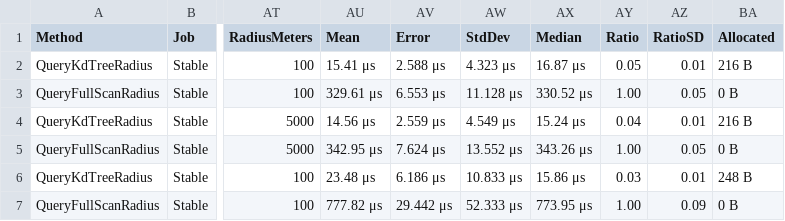
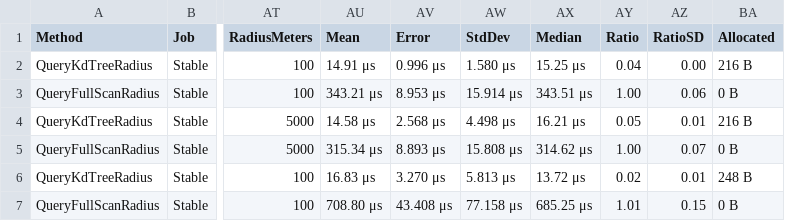
Before and after one commit to timermakov/algo-and-ds-in-db-and-distributed, a CSV file: hw2/report/artifacts/Hw2.Benchmarks.GeoKdTreeRadiusBenchmarks-report.csv, drawn as a sheet; only a part is shown, gaps mark what is left out; the diff covers the shown part only; the diff names each change by its address in the sheet, - before the commit and + after, or states it on an @@ line.

```diff
--- a/hw2/report/artifacts/Hw2.Benchmarks.GeoKdTreeRadiusBenchmarks-report.csv
+++ b/hw2/report/artifacts/Hw2.Benchmarks.GeoKdTreeRadiusBenchmarks-report.csv
-AU2 (Mean): 15.41 μs
+AU2 (Mean): 14.91 μs
-AV2 (Error): 2.588 μs
+AV2 (Error): 0.996 μs
-AW2 (StdDev): 4.323 μs
+AW2 (StdDev): 1.580 μs
-AX2 (Median): 16.87 μs
+AX2 (Median): 15.25 μs
-AY2 (Ratio): 0.05
+AY2 (Ratio): 0.04
-AZ2 (RatioSD): 0.01
+AZ2 (RatioSD): 0.00
-AU3 (Mean): 329.61 μs
+AU3 (Mean): 343.21 μs
-AV3 (Error): 6.553 μs
+AV3 (Error): 8.953 μs
-AW3 (StdDev): 11.128 μs
+AW3 (StdDev): 15.914 μs
-AX3 (Median): 330.52 μs
+AX3 (Median): 343.51 μs
-AZ3 (RatioSD): 0.05
+AZ3 (RatioSD): 0.06
-AU4 (Mean): 14.56 μs
+AU4 (Mean): 14.58 μs
-AV4 (Error): 2.559 μs
+AV4 (Error): 2.568 μs
-AW4 (StdDev): 4.549 μs
+AW4 (StdDev): 4.498 μs
-AX4 (Median): 15.24 μs
+AX4 (Median): 16.21 μs
-AY4 (Ratio): 0.04
+AY4 (Ratio): 0.05
-AU5 (Mean): 342.95 μs
+AU5 (Mean): 315.34 μs
-AV5 (Error): 7.624 μs
+AV5 (Error): 8.893 μs
-AW5 (StdDev): 13.552 μs
+AW5 (StdDev): 15.808 μs
-AX5 (Median): 343.26 μs
+AX5 (Median): 314.62 μs
-AZ5 (RatioSD): 0.05
+AZ5 (RatioSD): 0.07
-AU6 (Mean): 23.48 μs
+AU6 (Mean): 16.83 μs
-AV6 (Error): 6.186 μs
+AV6 (Error): 3.270 μs
-AW6 (StdDev): 10.833 μs
+AW6 (StdDev): 5.813 μs
-AX6 (Median): 15.86 μs
+AX6 (Median): 13.72 μs
-AY6 (Ratio): 0.03
+AY6 (Ratio): 0.02
-AU7 (Mean): 777.82 μs
+AU7 (Mean): 708.80 μs
-AV7 (Error): 29.442 μs
+AV7 (Error): 43.408 μs
-AW7 (StdDev): 52.333 μs
+AW7 (StdDev): 77.158 μs
-AX7 (Median): 773.95 μs
+AX7 (Median): 685.25 μs
-AY7 (Ratio): 1.00
+AY7 (Ratio): 1.01
-AZ7 (RatioSD): 0.09
+AZ7 (RatioSD): 0.15
```
Also changed, not shown: 36 edited cells elsewhere in this file, hw2/report/artifacts/Hw2.Benchmarks.GeoKdTreeKnnBenchmarks-report.csv, 28 other files.
